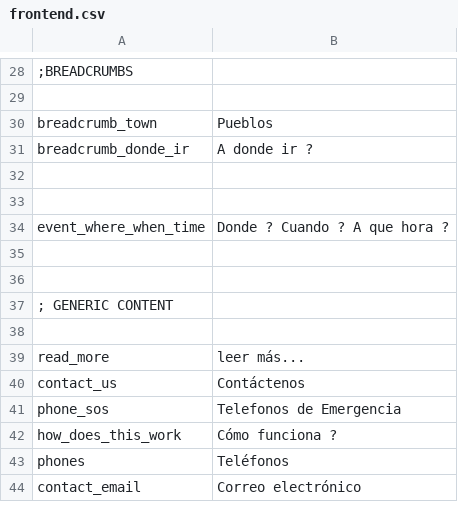
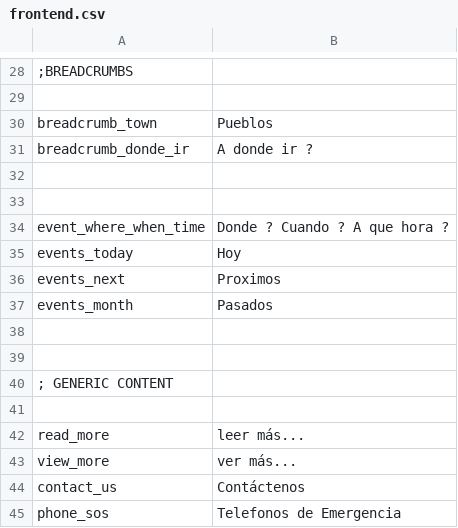
Before and after one commit to arthasmx/p2g, a CSV file: app/locale/es/frontend.csv, drawn as a sheet; only a part is shown, gaps mark what is left out; the shorter side is filled out with more unchanged rows; the diff names each change by its address in the sheet, - before the commit and + after, or states it on an @@ line.

Commit message:
events today, next, month aside block, Fixes #25

```diff
--- a/app/locale/es/frontend.csv
+++ b/app/locale/es/frontend.csv
+row 35: events_today | Hoy
+row 36: events_next | Proximos
+row 37: events_month | Pasados
+row 43: view_more | ver más...
```
Also changed, not shown: 5 other files.
